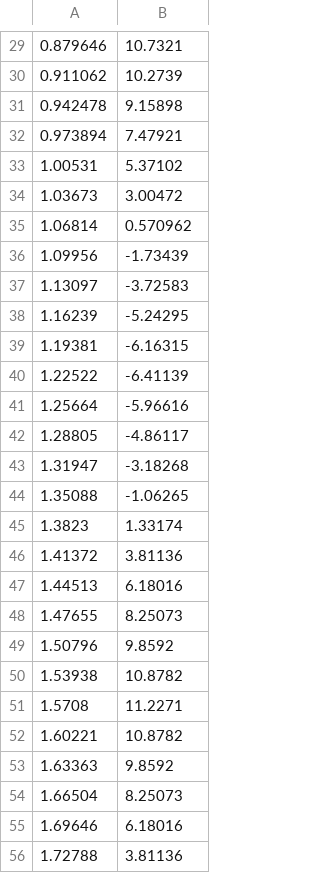
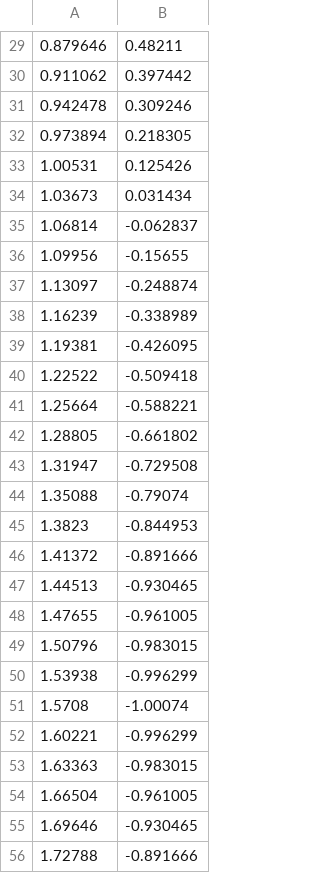
Before and after one commit to landlord6000/metod_ustanovleniya, a CSV file: m2.csv, drawn as a sheet; only a part is shown, gaps mark what is left out; the diff covers the shown part only.

```diff
--- a/m2.csv
+++ b/m2.csv
@@ -29,28 +29,28 @@
-0.879646, 10.7321
-0.911062, 10.2739
-0.942478, 9.15898
-0.973894, 7.47921
-1.00531, 5.37102
-1.03673, 3.00472
-1.06814, 0.570962
-1.09956, -1.73439
-1.13097, -3.72583
-1.16239, -5.24295
-1.19381, -6.16315
-1.22522, -6.41139
-1.25664, -5.96616
-1.28805, -4.86117
-1.31947, -3.18268
-1.35088, -1.06265
-1.3823, 1.33174
-1.41372, 3.81136
-1.44513, 6.18016
-1.47655, 8.25073
-1.50796, 9.8592
-1.53938, 10.8782
-1.5708, 11.2271
-1.60221, 10.8782
-1.63363, 9.8592
-1.66504, 8.25073
-1.69646, 6.18016
-1.72788, 3.81136
+0.879646, 0.48211
+0.911062, 0.397442
+0.942478, 0.309246
+0.973894, 0.218305
+1.00531, 0.125426
+1.03673, 0.031434
+1.06814, -0.062837
+1.09956, -0.15655
+1.13097, -0.248874
+1.16239, -0.338989
+1.19381, -0.426095
+1.22522, -0.509418
+1.25664, -0.588221
+1.28805, -0.661802
+1.31947, -0.729508
+1.35088, -0.79074
+1.3823, -0.844953
+1.41372, -0.891666
+1.44513, -0.930465
+1.47655, -0.961005
+1.50796, -0.983015
+1.53938, -0.996299
+1.5708, -1.00074
+1.60221, -0.996299
+1.63363, -0.983015
+1.66504, -0.961005
+1.69646, -0.930465
+1.72788, -0.891666
```
Also changed, not shown: 73 edited cells elsewhere in this file, m1.csv, 3 other files.
